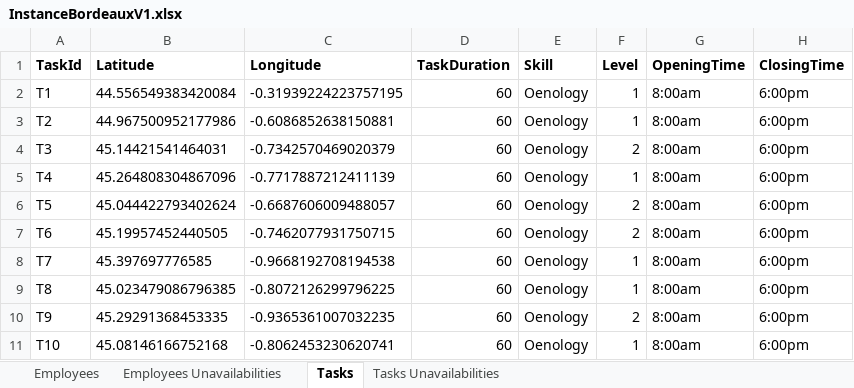
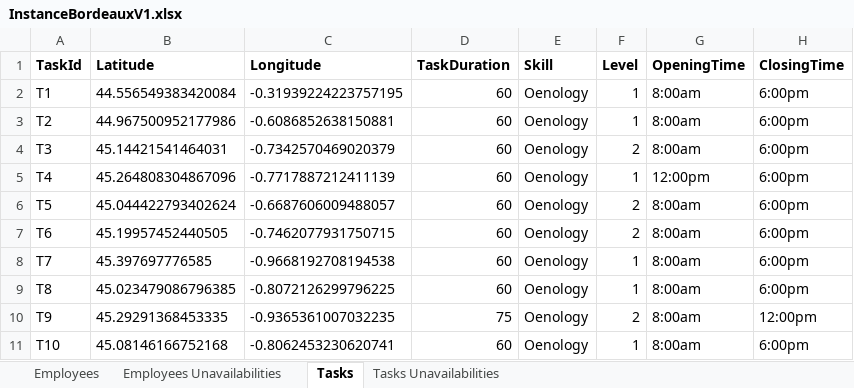
Before and after one commit to acheze/Projet-DecisionBrain-Groupe-6, an Excel workbook: InstanceBordeauxV1.xlsx, sheet Tasks, drawn as a sheet; values as stored, in another font and other column widths than the file's, no borders; the diff names each change by its address in the sheet, - before the commit and + after, or states it on an @@ line.

```diff
--- a/InstanceBordeauxV1.xlsx (sheet Tasks)
+++ b/InstanceBordeauxV1.xlsx (sheet Tasks)
-G5 (OpeningTime): 8:00am
+G5 (OpeningTime): 12:00pm
-D10 (TaskDuration): 60
+D10 (TaskDuration): 75
-H10 (ClosingTime): 6:00pm
+H10 (ClosingTime): 12:00pm
```
Also changed, not shown: sheet Employees Unavailabilities, sheet Employees, InstanceFinlandV1.xlsx, InstanceGuineaGolfV1.xlsx, 2 other files.
